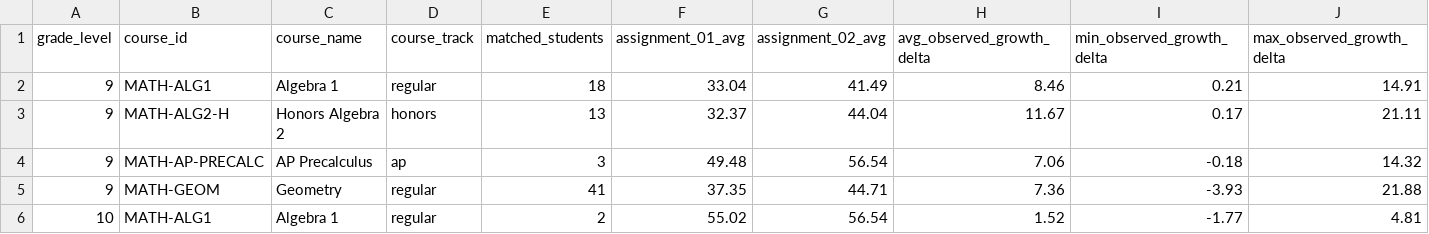
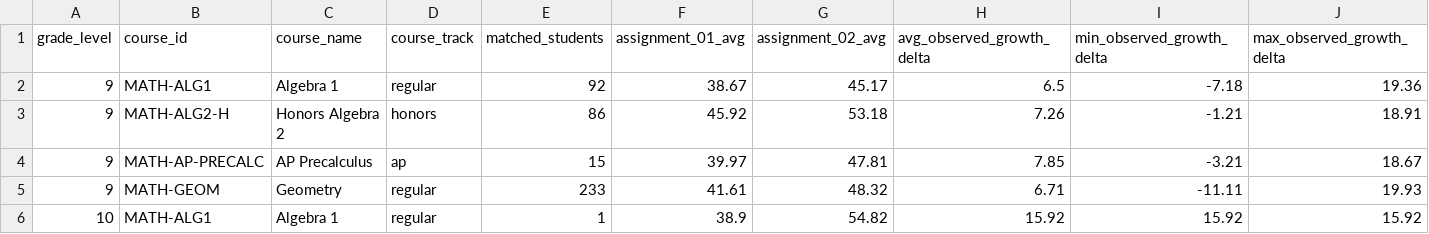
Before and after one commit to grant-mccurdy/assessment-intelligence, a CSV file: data/external/synthetic-education-data/assignment_growth_by_course.csv, drawn as a sheet; only a part is shown; the diff covers the shown part only.

```diff
--- a/data/external/synthetic-education-data/assignment_growth_by_course.csv
+++ b/data/external/synthetic-education-data/assignment_growth_by_course.csv
@@ -1,6 +1,6 @@
 grade_level,course_id,course_name,course_track,matched_students,assignment_01_avg,assignment_02_avg,avg_observed_growth_delta,min_observed_growth_delta,max_observed_growth_delta
-9,MATH-ALG1,Algebra 1,regular,18,33.04,41.49,8.46,0.21,14.91
-9,MATH-ALG2-H,Honors Algebra 2,honors,13,32.37,44.04,11.67,0.17,21.11
-9,MATH-AP-PRECALC,AP Precalculus,ap,3,49.48,56.54,7.06,-0.18,14.32
-9,MATH-GEOM,Geometry,regular,41,37.35,44.71,7.36,-3.93,21.88
-10,MATH-ALG1,Algebra 1,regular,2,55.02,56.54,1.52,-1.77,4.81
+9,MATH-ALG1,Algebra 1,regular,92,38.67,45.17,6.5,-7.18,19.36
+9,MATH-ALG2-H,Honors Algebra 2,honors,86,45.92,53.18,7.26,-1.21,18.91
+9,MATH-AP-PRECALC,AP Precalculus,ap,15,39.97,47.81,7.85,-3.21,18.67
+9,MATH-GEOM,Geometry,regular,233,41.61,48.32,6.71,-11.11,19.93
+10,MATH-ALG1,Algebra 1,regular,1,38.9,54.82,15.92,15.92,15.92
```
Also changed, not shown: 5 added rows and 101 edited cells elsewhere in this file, 27 other files.
